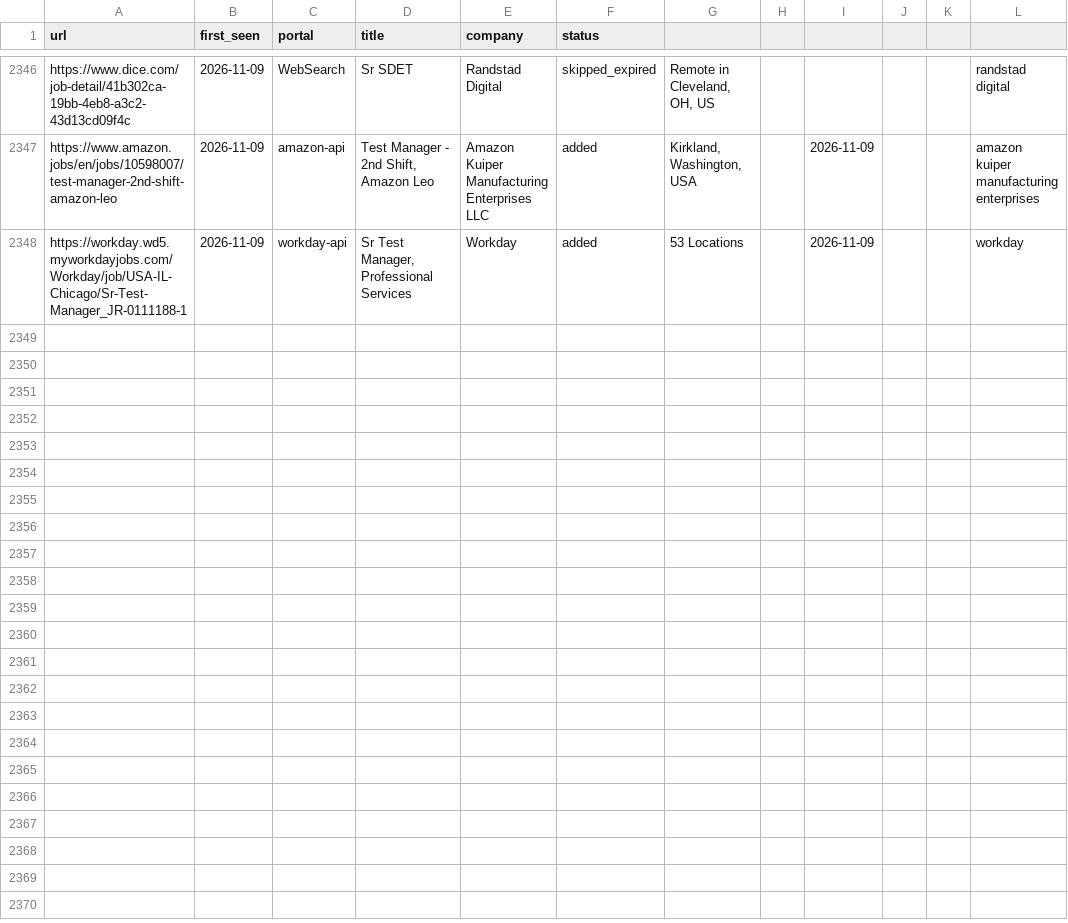
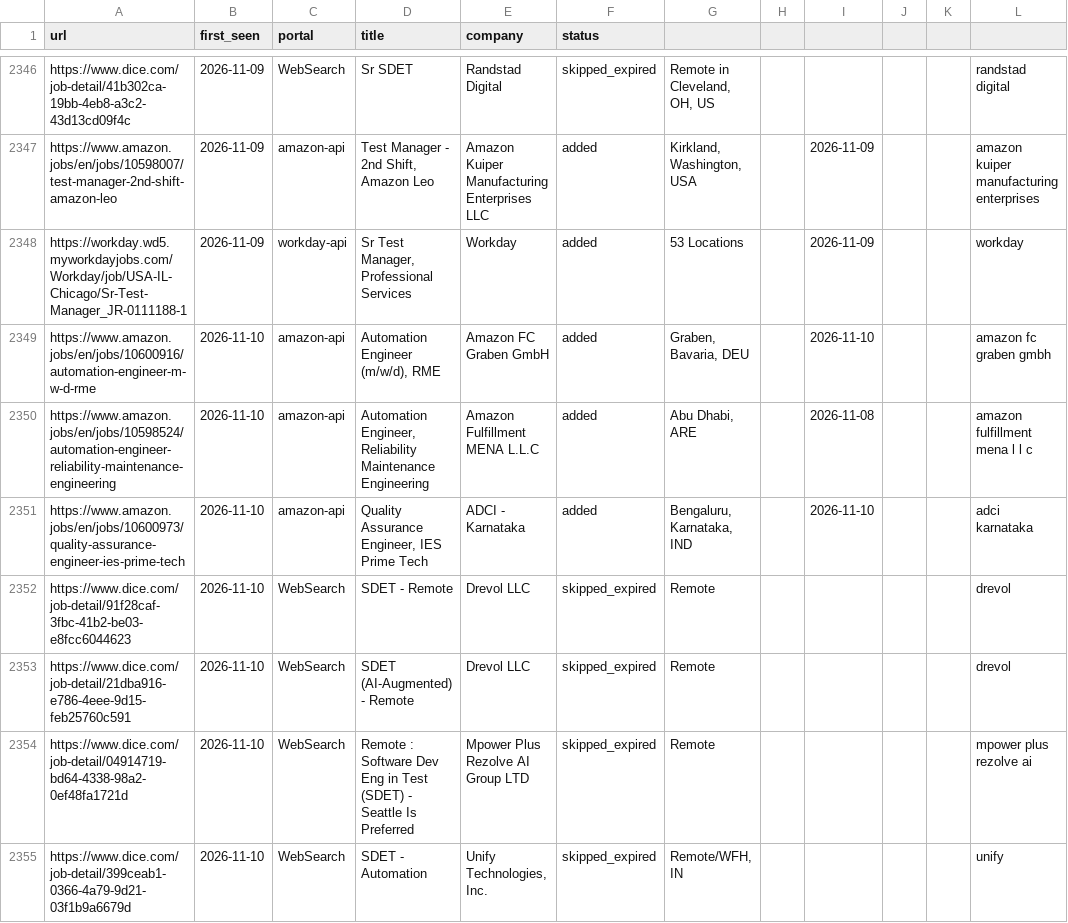
Before and after one commit to ahmets34/career-ops, a TSV file: data/scan-history.tsv, drawn as a sheet; only a part is shown, gaps mark what is left out; the diff names each change by its address in the sheet, - before the commit and + after, or states it on an @@ line.

Commit message:
scan: websearch 2026-11-10 09:03 ET - 0 new offers

```diff
--- a/data/scan-history.tsv
+++ b/data/scan-history.tsv
+row 2349: https://www.amazon.jobs/en/jobs/10600916/automation-engineer-m-w-d-rme | 2026-11-10 | amazon-api | Automation Engineer (m/w/d), RME | Amazon FC Graben GmbH | added | Graben, Bavaria, DEU |  | 2026-11-10 |  |  | amazon fc graben gmbh
+row 2350: https://www.amazon.jobs/en/jobs/10598524/automation-engineer-reliability-maintenance-engineering | 2026-11-10 | amazon-api | Automation Engineer, Reliability Maintenance Engineering | Amazon Fulfillment MENA L.L.C | added | Abu Dhabi, ARE |  | 2026-11-08 |  |  | amazon fulfillment mena l l c
+row 2351: https://www.amazon.jobs/en/jobs/10600973/quality-assurance-engineer-ies-prime-tech | 2026-11-10 | amazon-api | Quality Assurance Engineer, IES Prime Tech | ADCI - Karnataka | added | Bengaluru, Karnataka, IND |  | 2026-11-10 |  |  | adci karnataka
+row 2352: https://www.dice.com/job-detail/91f28caf-3fbc-41b2-be03-e8fcc6044623 | 2026-11-10 | WebSearch | SDET - Remote | Drevol LLC | skipped_expired | Remote |  |  |  |  | drevol
+row 2353: https://www.dice.com/job-detail/21dba916-e786-4eee-9d15-feb25760c591 | 2026-11-10 | WebSearch | SDET (AI-Augmented) - Remote | Drevol LLC | skipped_expired | Remote |  |  |  |  | drevol
+row 2354: https://www.dice.com/job-detail/04914719-bd64-4338-98a2-0ef48fa1721d | 2026-11-10 | WebSearch | Remote : Software Dev Eng in Test (SDET) - Seattle Is Preferred | Mpower Plus Rezolve AI Group LTD | skipped_expired | Remote |  |  |  |  | mpower plus rezolve ai
+row 2355: https://www.dice.com/job-detail/399ceab1-0366-4a79-9d21-03f1b9a6679d | 2026-11-10 | WebSearch | SDET - Automation | Unify Technologies, Inc. | skipped_expired | Remote/WFH, IN |  |  |  |  | unify
```
Also changed, not shown: 2 other files.
